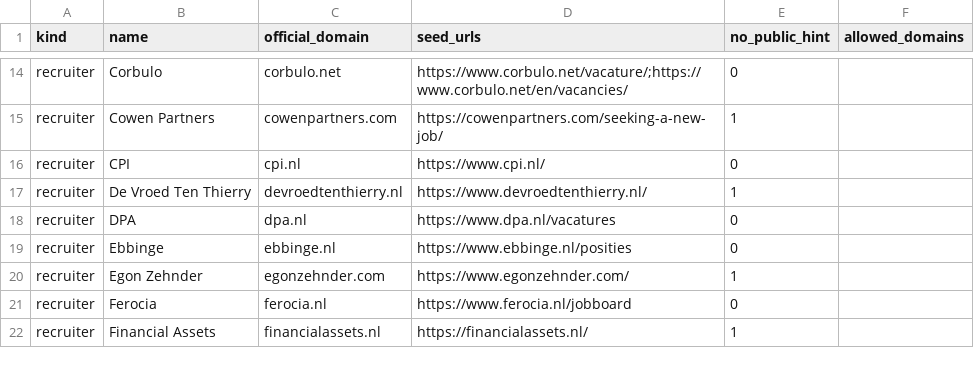
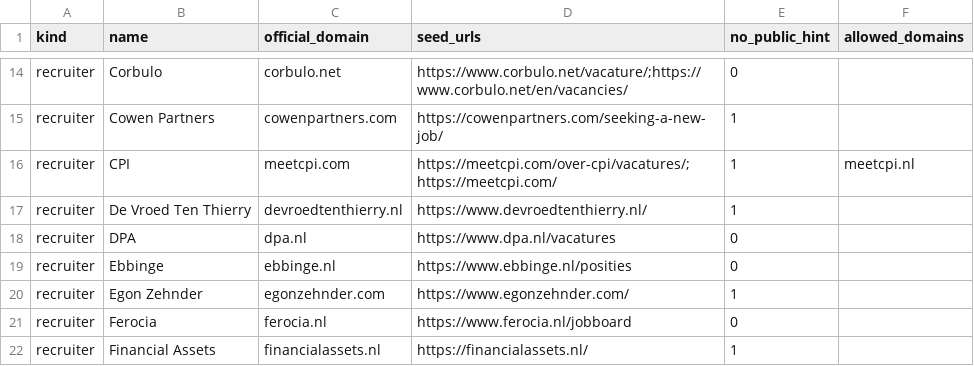
Before and after one commit to EVGHacc/ah-last-chance-scanner, a TSV file: vacancy-monitor/registry.tsv, drawn as a sheet; only a part is shown, gaps mark what is left out.

Commit message:
Fix CPI official risk and governance domain

```diff
--- a/vacancy-monitor/registry.tsv
+++ b/vacancy-monitor/registry.tsv
@@ -15,3 +15,3 @@ recruiter	Corbulo	corbulo.net	https://www.corbulo.net/vacature/;https://www.corb
 recruiter	Cowen Partners	cowenpartners.com	https://cowenpartners.com/seeking-a-new-job/	1	
-recruiter	CPI	cpi.nl	https://www.cpi.nl/	0	
+recruiter	CPI	meetcpi.com	https://meetcpi.com/over-cpi/vacatures/;https://meetcpi.com/	1	meetcpi.nl
 recruiter	De Vroed Ten Thierry	devroedtenthierry.nl	https://www.devroedtenthierry.nl/	1	
```
